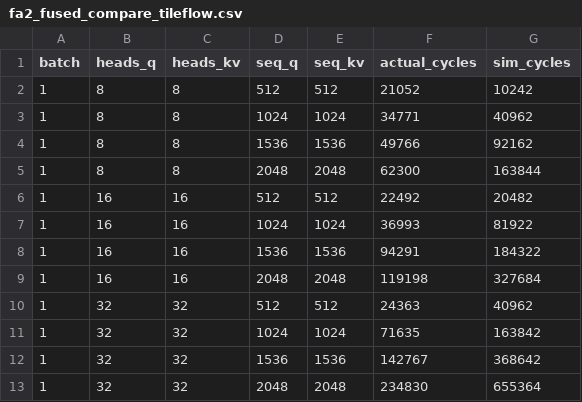
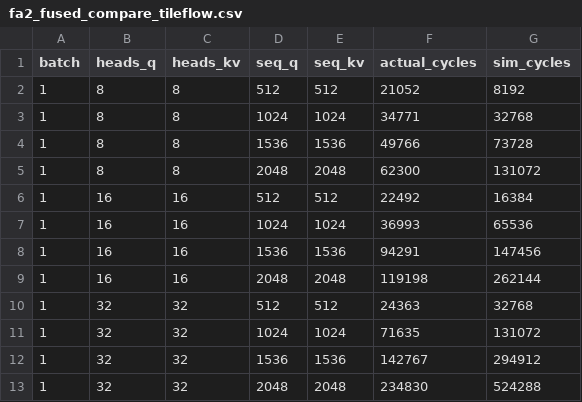
Before and after one commit to joyiee/TileFlow, a CSV file: tutorials/08-h100-fused-attention/results/fa2_fused_compare_tileflow.csv, drawn as a sheet.

```diff
--- a/tutorials/08-h100-fused-attention/results/fa2_fused_compare_tileflow.csv
+++ b/tutorials/08-h100-fused-attention/results/fa2_fused_compare_tileflow.csv
@@ -1,13 +1,13 @@
 batch,heads_q,heads_kv,seq_q,seq_kv,actual_cycles,sim_cycles
-1,8,8,512,512,21052,10242
-1,8,8,1024,1024,34771,40962
-1,8,8,1536,1536,49766,92162
-1,8,8,2048,2048,62300,163844
-1,16,16,512,512,22492,20482
-1,16,16,1024,1024,36993,81922
-1,16,16,1536,1536,94291,184322
-1,16,16,2048,2048,119198,327684
-1,32,32,512,512,24363,40962
-1,32,32,1024,1024,71635,163842
-1,32,32,1536,1536,142767,368642
-1,32,32,2048,2048,234830,655364
+1,8,8,512,512,21052,8192
+1,8,8,1024,1024,34771,32768
+1,8,8,1536,1536,49766,73728
+1,8,8,2048,2048,62300,131072
+1,16,16,512,512,22492,16384
+1,16,16,1024,1024,36993,65536
+1,16,16,1536,1536,94291,147456
+1,16,16,2048,2048,119198,262144
+1,32,32,512,512,24363,32768
+1,32,32,1024,1024,71635,131072
+1,32,32,1536,1536,142767,294912
+1,32,32,2048,2048,234830,524288
```
Also changed, not shown: tutorials/08-h100-fused-attention/results/attention_family_all_models.csv, tutorials/08-h100-fused-attention/results/attention_family_best_tileflow_comparison.csv, 46 other files.
